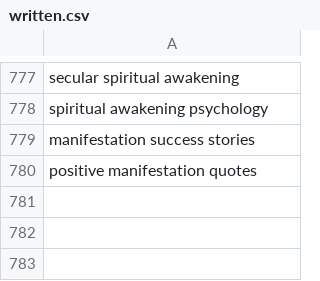
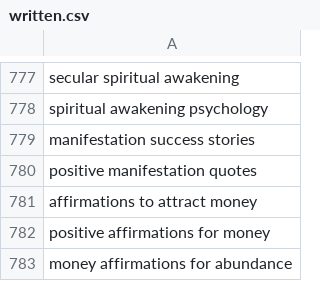
Before and after one commit to charliesheep7/demiwebsite, a CSV file: .claude/skills/demimanifest-blog-writer/written.csv, drawn as a sheet; only a part is shown, gaps mark what is left out.

```diff
--- a/.claude/skills/demimanifest-blog-writer/written.csv
+++ b/.claude/skills/demimanifest-blog-writer/written.csv
@@ -780 +780,4 @@ manifestation success stories
 positive manifestation quotes
+affirmations to attract money
+positive affirmations for money
+money affirmations for abundance
```
Also changed, not shown: 2 other files.
